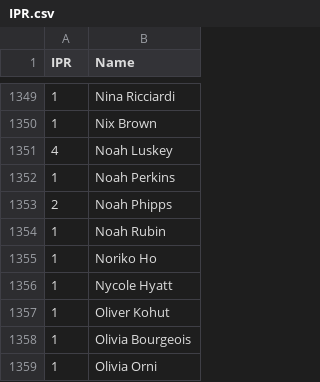
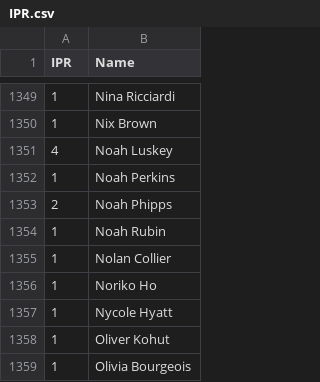
Before and after one commit to Invader-Zim/mnp-data-archive, a CSV file: IPR.csv, drawn as a sheet; only a part is shown, gaps mark what is left out; the shorter side is filled out with more unchanged rows.

Commit message:
Update IPR.csv
Add Nolan Collier

```diff
--- a/IPR.csv
+++ b/IPR.csv
@@ -1354,2 +1354,3 @@ IPR,Name
 1,Noah Rubin
+1,Nolan Collier
 1,Noriko Ho
```
